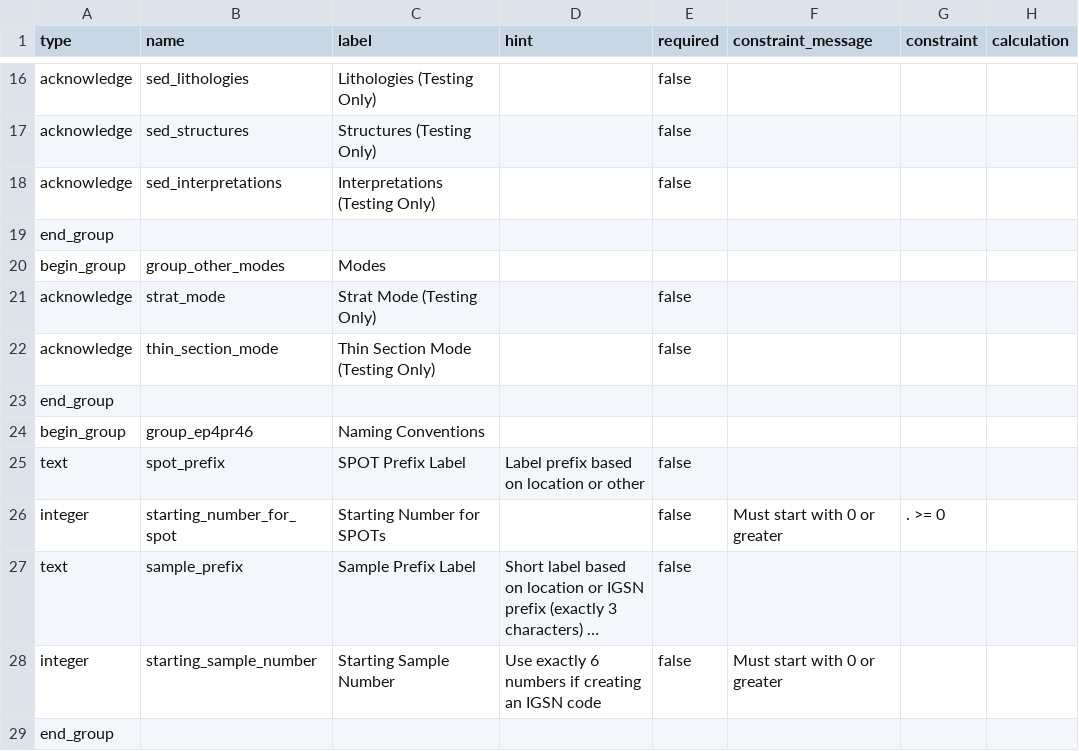
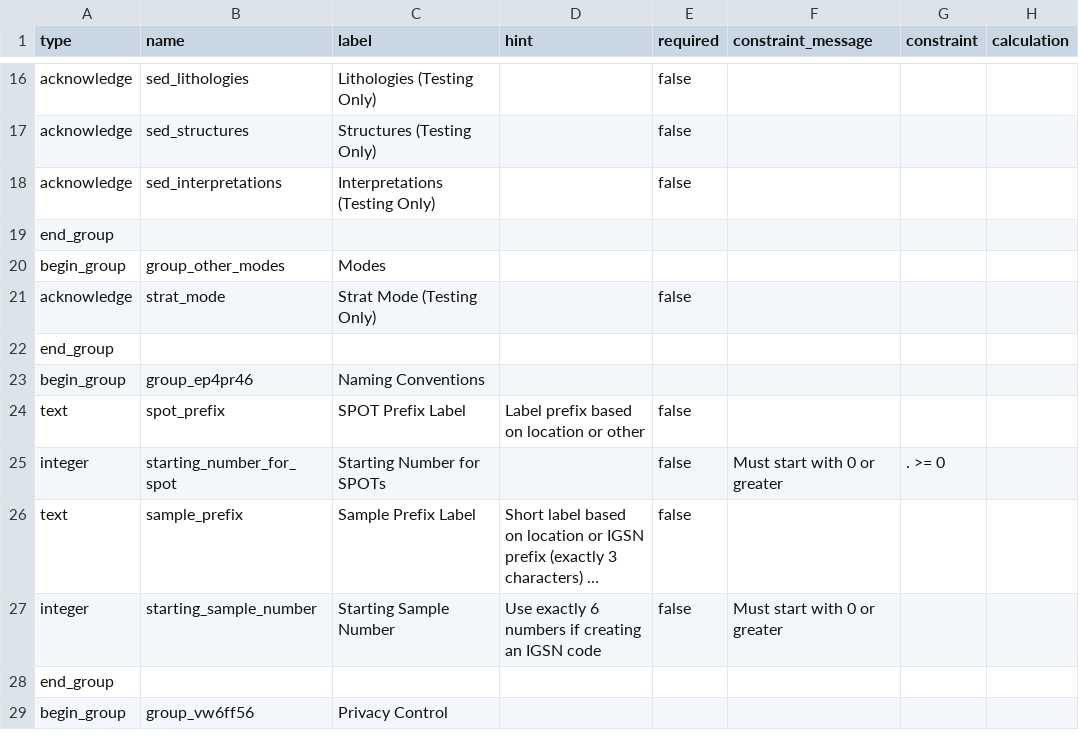
Before and after one commit to StraboSpot/strabo-mobile, a CSV file: www/app/data-models/project_preferences-survey.csv, drawn as a sheet; only a part is shown, gaps mark what is left out; the shorter side is filled out with more unchanged rows; long unchanged cells end in …; the diff names each change by its address in the sheet, - before the commit and + after, or states it on an @@ line.

```diff
--- a/www/app/data-models/project_preferences-survey.csv
+++ b/www/app/data-models/project_preferences-survey.csv
-row 22: acknowledge | thin_section_mode | Thin Section Mode (Testing Only) |  | false
```
Also changed, not shown: www/app/data-models/image_properties-choices.csv, 15 other files.
